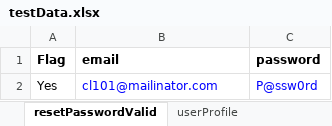
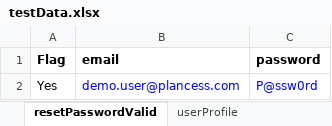
Before and after one commit to clmathuriya/webdriver, an Excel workbook: src/main/resources/testData.xlsx, sheet resetPasswordValid, drawn as a sheet; values as stored, in another font and other column widths than the file's, no borders; the diff names each change by its address in the sheet, - before the commit and + after, or states it on an @@ line.

```diff
--- a/src/main/resources/testData.xlsx (sheet resetPasswordValid)
+++ b/src/main/resources/testData.xlsx (sheet resetPasswordValid)
-B2 (email): cl101@mailinator.com
+B2 (email): demo.user@plancess.com
```
Also changed, not shown: sheet createAssessment, sheet loginWithValidEmailPassword, sheet dashboard, sheet assessment_valid, sheet userProfile, other sheet tabs, 1 other file.
